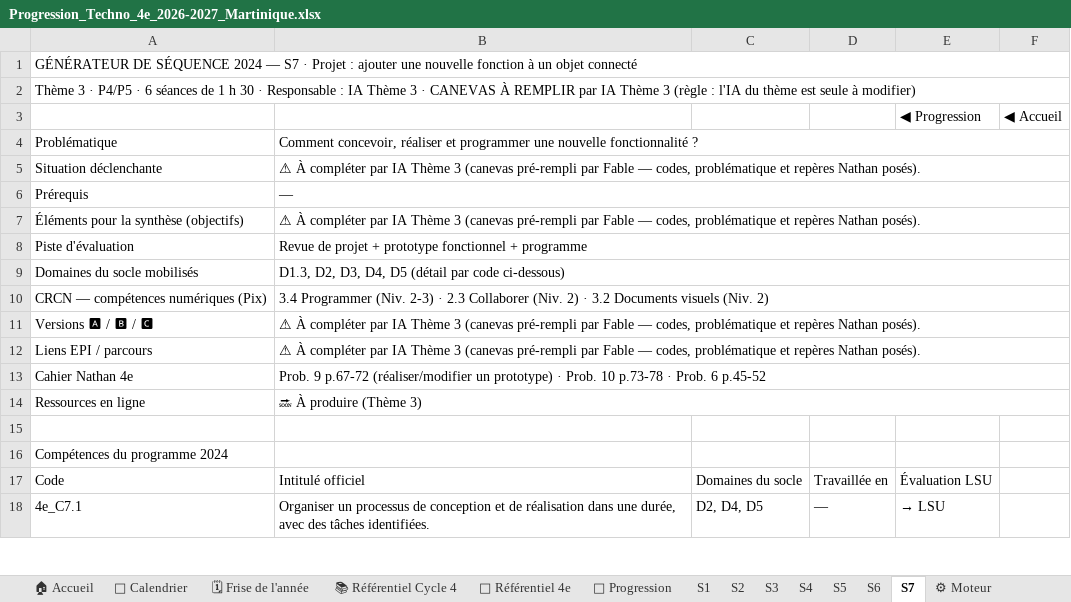
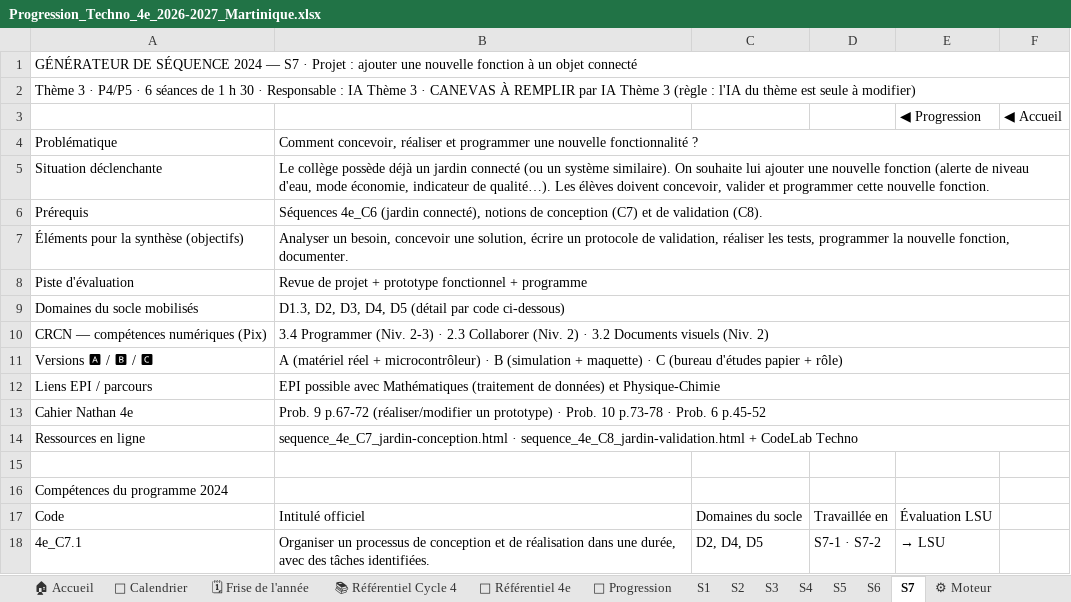
Before and after one commit to PLL-process/en-ligne-pour-le-cycle-4, an Excel workbook: _progressions/4e/Progression_Techno_4e_2026-2027_Martinique.xlsx, sheet S7, drawn as a sheet; only a part is shown; values as stored, in another font and other column widths than the file's, no cell formats; the diff covers the shown part only; the diff names each change by its address in the sheet, - before the commit and + after, or states it on an @@ line.

Commit message:
Theme 3 : onglets S7 remplis (5e et 4e) — script v3 valide au banc d'essai

```diff
--- a/_progressions/4e/Progression_Techno_4e_2026-2027_Martinique.xlsx (sheet S7)
+++ b/_progressions/4e/Progression_Techno_4e_2026-2027_Martinique.xlsx (sheet S7)
-B5: ⚠ À compléter par IA Thème 3 (canevas pré-rempli par Fable — codes, problématique et repères Nathan posés).
+B5: Le collège possède déjà un jardin connecté (ou un système similaire). On souhaite lui ajouter une nouvelle fonction (alerte de niveau d'eau, mode économie, indicateur de qualité…). Les élèves doivent concevoir, valider et programmer cette nouvelle fonction.
-B6: —
+B6: Séquences 4e_C6 (jardin connecté), notions de conception (C7) et de validation (C8).
-B7: ⚠ À compléter par IA Thème 3 (canevas pré-rempli par Fable — codes, problématique et repères Nathan posés).
+B7: Analyser un besoin, concevoir une solution, écrire un protocole de validation, réaliser les tests, programmer la nouvelle fonction, documenter.
-B11: ⚠ À compléter par IA Thème 3 (canevas pré-rempli par Fable — codes, problématique et repères Nathan posés).
+B11: A (matériel réel + microcontrôleur) · B (simulation + maquette) · C (bureau d'études papier + rôle)
-B12: ⚠ À compléter par IA Thème 3 (canevas pré-rempli par Fable — codes, problématique et repères Nathan posés).
+B12: EPI possible avec Mathématiques (traitement de données) et Physique-Chimie
-B14: 🔜 À produire (Thème 3)
+B14: sequence_4e_C7_jardin-conception.html · sequence_4e_C8_jardin-validation.html + CodeLab Techno
-D18: —
+D18: S7-1 · S7-2
```
Also changed, not shown: 52 edited cells elsewhere in this sheet, sheet 🗓 Frise de l'année, sheet 📅 Calendrier, sheet S4, sheet S3, sheet S5, sheet S6, 4 more sheets, cell formats, _progressions/5e/Progression_Techno_5e_2026-2027_Martinique.xlsx.
